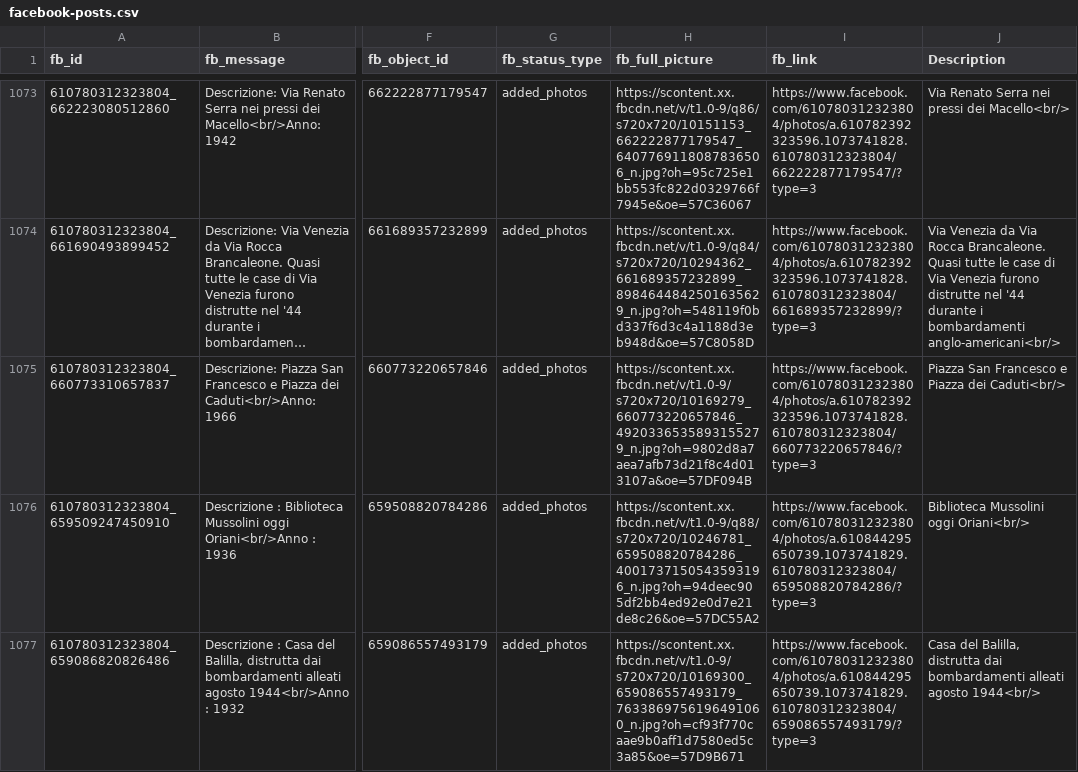
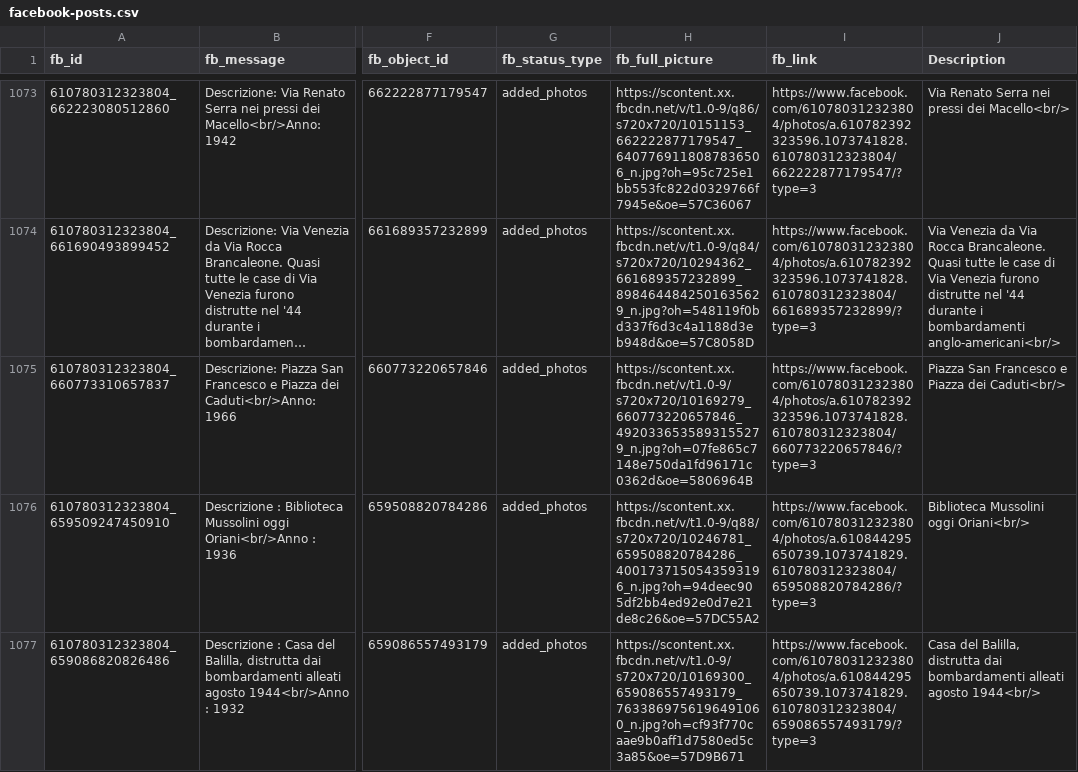
Before and after one commit to eccoilmoro/oldnyc, a CSV file: facebook-posts.csv, drawn as a sheet; only a part is shown, gaps mark what is left out; long unchanged cells end in …; the diff covers the shown part only; the diff names each change by its address in the sheet, - before the commit and + after, or states it on an @@ line.

```diff
--- a/facebook-posts.csv
+++ b/facebook-posts.csv
-H1075 (fb_full_picture): https://scontent.xx.fbcdn.net/v/t1.0-9/s720x720/10169279_660773220657846_4920336535893155279_n.jpg?oh=9802d8a7aea7afb73d21f8c4d013107a&oe=57DF094B
+H1075 (fb_full_picture): https://scontent.xx.fbcdn.net/v/t1.0-9/s720x720/10169279_660773220657846_4920336535893155279_n.jpg?oh=07fe865c7148e750da1fd96171c0362d&oe=5806964B
```
Also changed, not shown: 16 edited cells elsewhere in this file, 25 other files.
